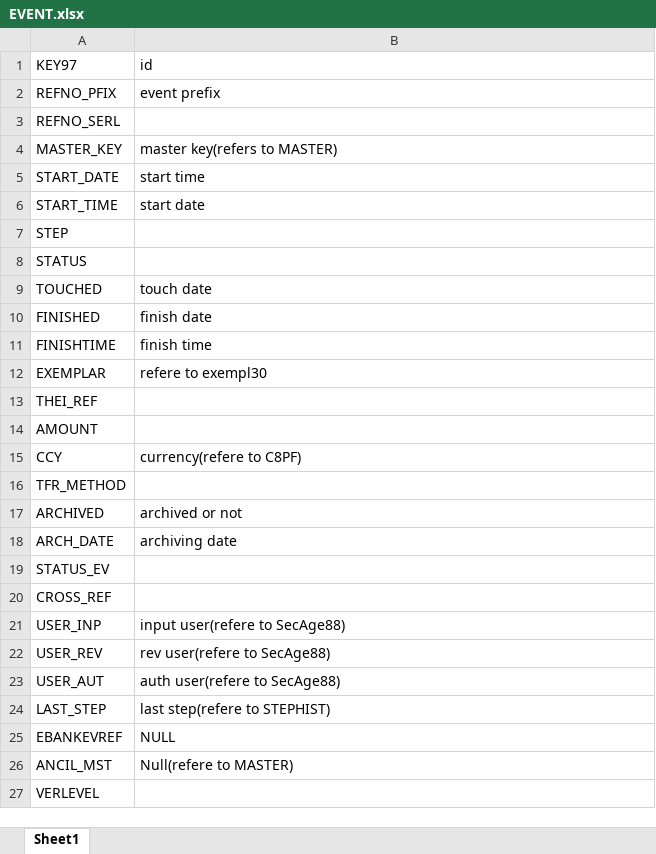
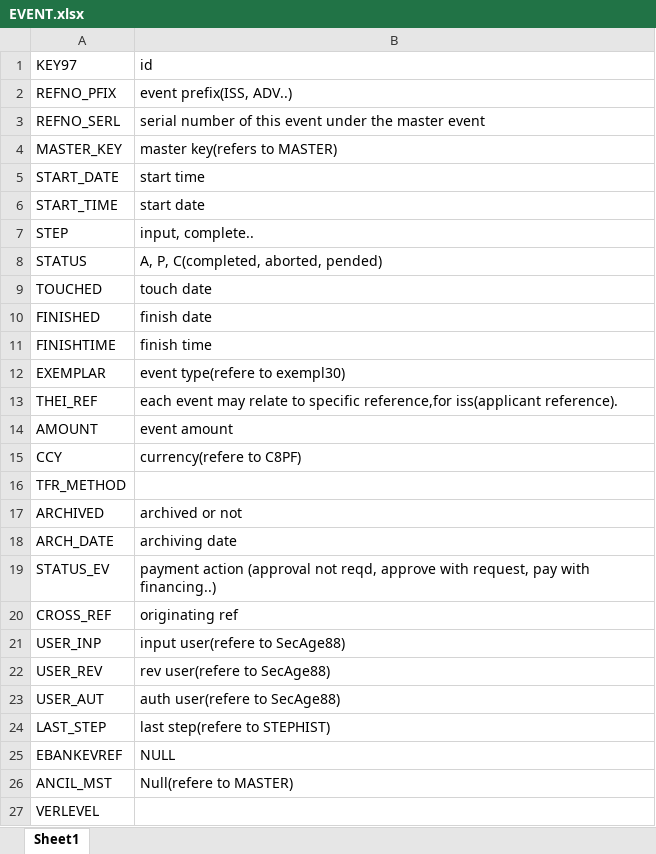
Before and after one commit to mohsen-ebrahem/fol, an Excel workbook: TF_DataMapping/EVENT.xlsx, sheet Sheet1, drawn as a sheet; only a part is shown; values as stored, in another font and other column widths than the file's, no borders; the diff covers the shown part only; the diff names each change by its address in the sheet, - before the commit and + after, or states it on an @@ line.

```diff
--- a/TF_DataMapping/EVENT.xlsx (sheet Sheet1)
+++ b/TF_DataMapping/EVENT.xlsx (sheet Sheet1)
-B2 (id): event prefix
+B2 (id): event prefix(ISS, ADV..)
-B3 (id): (empty)
+B3 (id): serial number of this event under the master event
-B7 (id): (empty)
+B7 (id): input, complete..
-B8 (id): (empty)
+B8 (id): A, P, C(completed, aborted, pended)
-B12 (id): refere to exempl30
+B12 (id): event type(refere to exempl30)
-B13 (id): (empty)
+B13 (id): each event may relate to specific reference,for iss(applicant reference).
-B14 (id): (empty)
+B14 (id): event amount
-B19 (id): (empty)
+B19 (id): payment action (approval not reqd, approve with request, pay with financing..)
-B20 (id): (empty)
+B20 (id): originating ref
```
Also changed, not shown: 9 edited cells elsewhere in this sheet, Bug Reports/Export Letter Of Credit Bugs Report.xlsx, Bug Reports/Local Letter Of Guarantee Bugs Report.xlsx, 12 other files.
